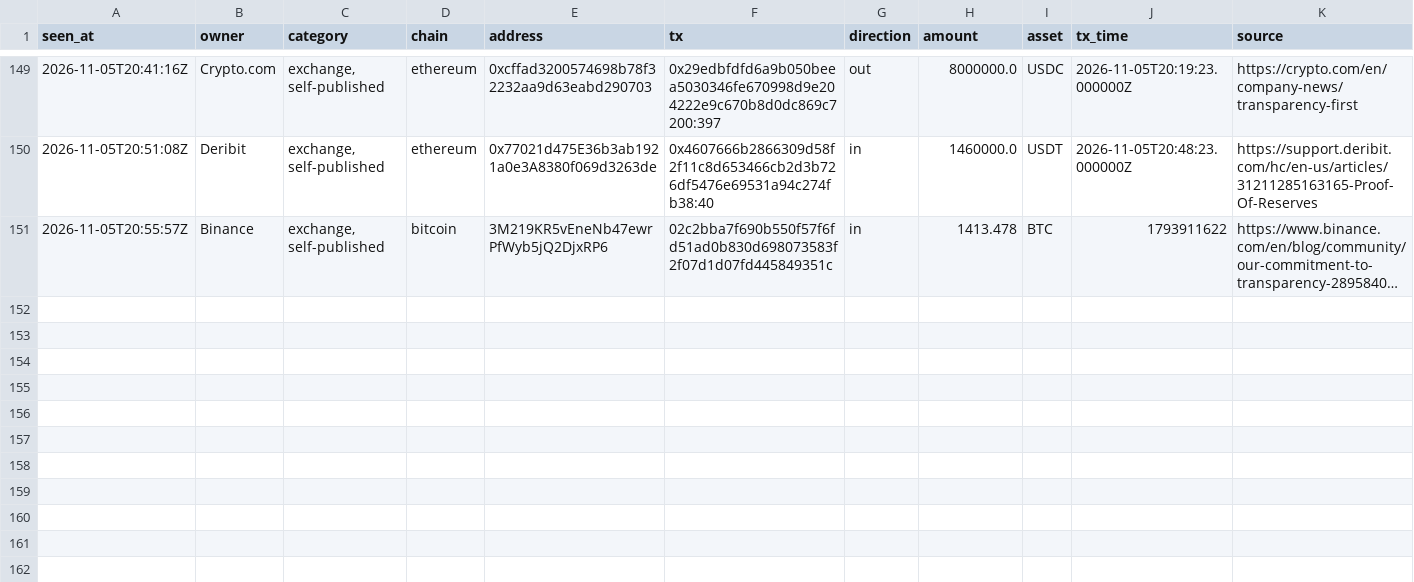
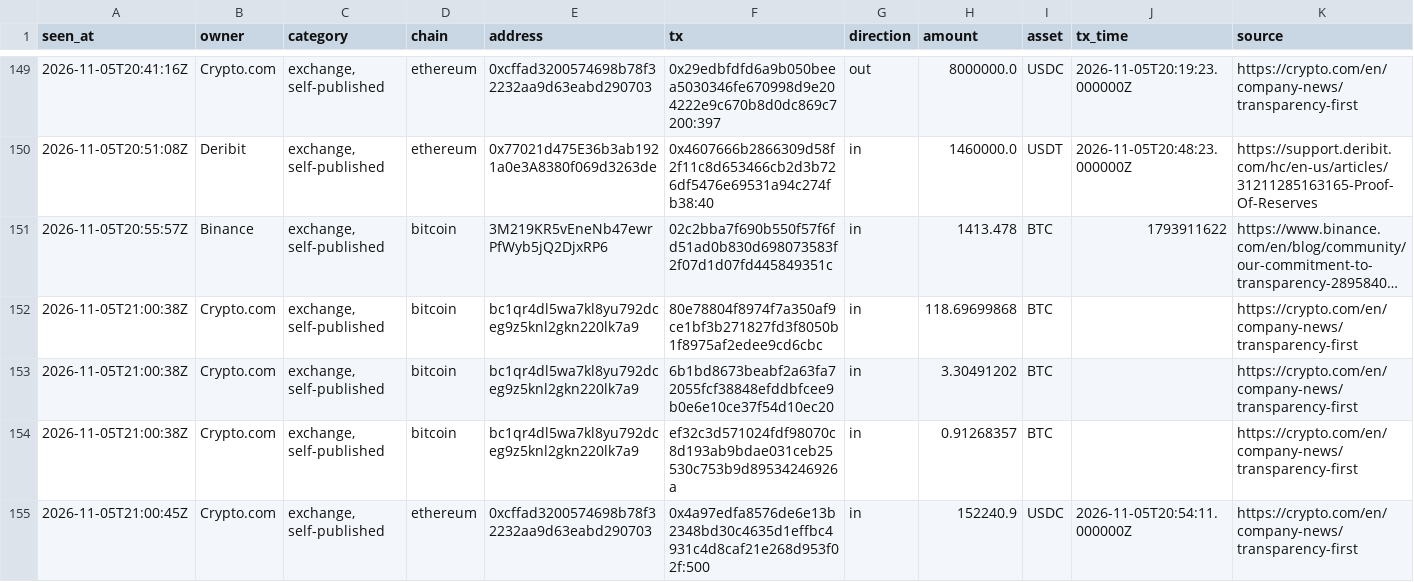
Before and after one commit to hpintojr/crypto-scanner, a CSV file: data/wallet-moves.csv, drawn as a sheet; only a part is shown, gaps mark what is left out; long unchanged cells end in …; the diff names each change by its address in the sheet, - before the commit and + after, or states it on an @@ line.

```diff
--- a/data/wallet-moves.csv
+++ b/data/wallet-moves.csv
+row 152: 2026-11-05T21:00:38Z | Crypto.com | exchange, self-published | bitcoin | bc1qr4dl5wa7kl8yu792dceg9z5knl2gkn220lk7a9 | 80e78804f8974f7a350af9ce1bf3b271827fd3f8050b1f8975af2edee9cd6cbc | in | 118.69699868 | BTC |  | https://crypto.com/en/company-news/transparency-first
+row 153: 2026-11-05T21:00:38Z | Crypto.com | exchange, self-published | bitcoin | bc1qr4dl5wa7kl8yu792dceg9z5knl2gkn220lk7a9 | 6b1bd8673beabf2a63fa72055fcf38848efddbfcee9b0e6e10ce37f54d10ec20 | in | 3.30491202 | BTC |  | https://crypto.com/en/company-news/transparency-first
+row 154: 2026-11-05T21:00:38Z | Crypto.com | exchange, self-published | bitcoin | bc1qr4dl5wa7kl8yu792dceg9z5knl2gkn220lk7a9 | ef32c3d571024fdf98070c8d193ab9bdae031ceb25530c753b9d89534246926a | in | 0.91268357 | BTC |  | https://crypto.com/en/company-news/transparency-first
+row 155: 2026-11-05T21:00:45Z | Crypto.com | exchange, self-published | ethereum | 0xcffad3200574698b78f32232aa9d63eabd290703 | 0x4a97edfa8576de6e13b2348bd30c4635d1effbc4931c4d8caf21e268d953f02f:500 | in | 152240.9 | USDC | 2026-11-05T20:54:11.000000Z | https://crypto.com/en/company-news/transparency-first
```
Also changed, not shown: watchlist-log.csv, 6 other files.
